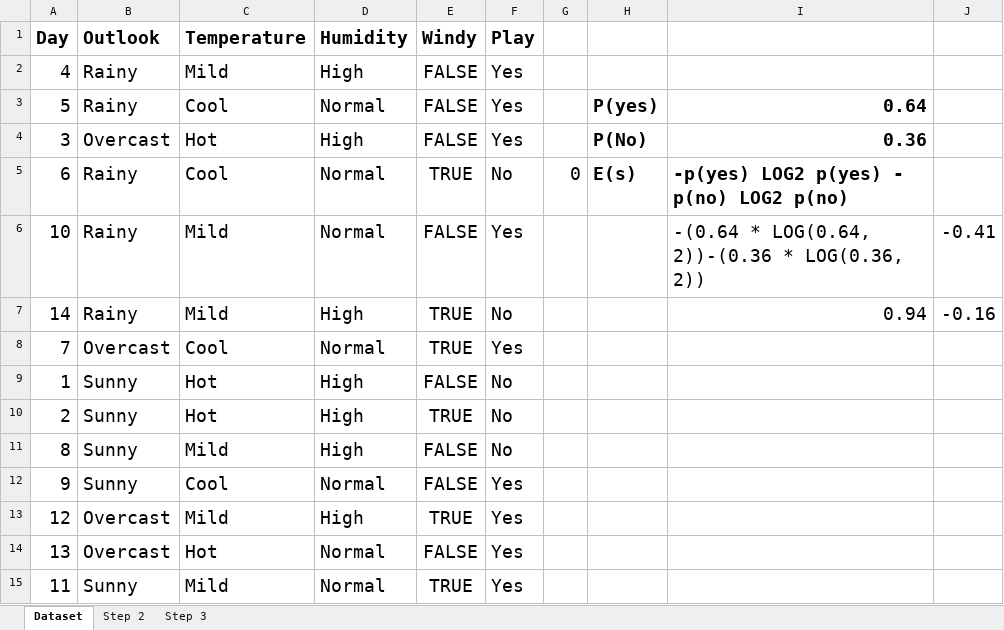
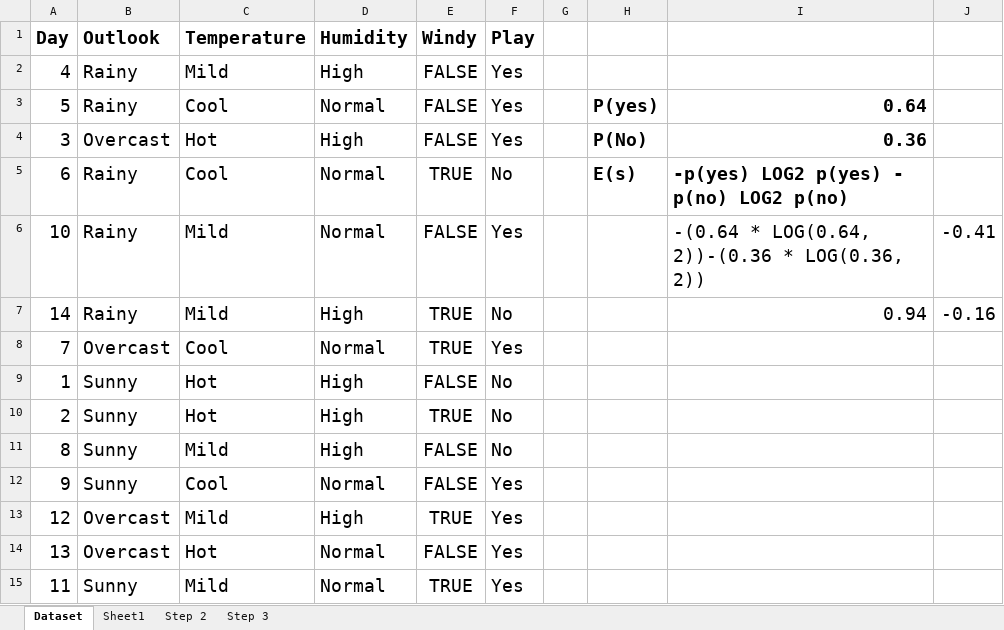
Before and after one commit to sneha-lohana/itv-machine-learning, an Excel workbook: Decision Tree - Information Gain Calculation.xlsx, sheet Dataset, drawn as a sheet; values as stored, in another font and other column widths than the file's, no borders; the diff names each change by its address in the sheet, - before the commit and + after, or states it on an @@ line.

```diff
--- a/Decision Tree - Information Gain Calculation.xlsx (sheet Dataset)
+++ b/Decision Tree - Information Gain Calculation.xlsx (sheet Dataset)
+sheet tab: Sheet1
-G5: 0
+G5: (empty)
```
Also changed, not shown: 17 other files.
